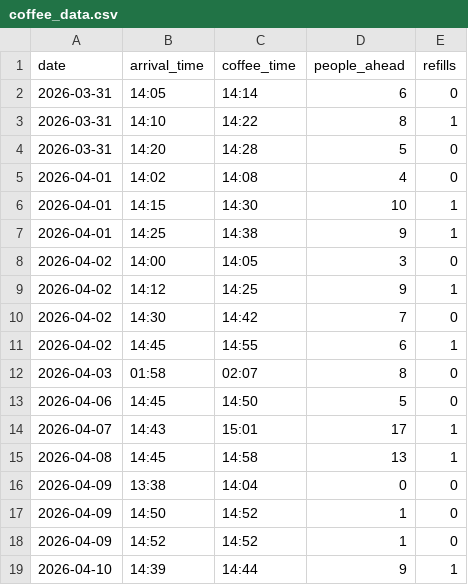
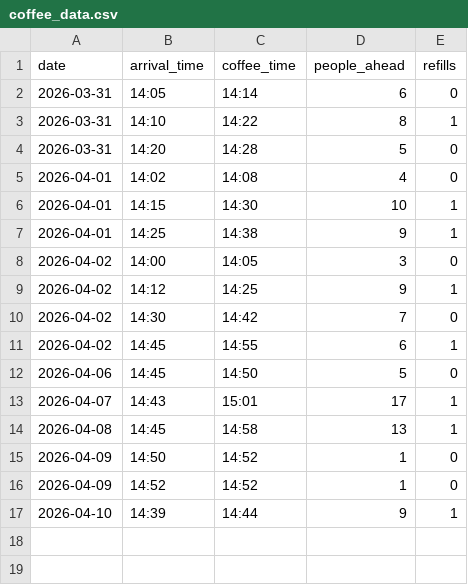
Before and after one commit to vviggyy/coffeehour, a CSV file: coffee_data.csv, drawn as a sheet.

```diff
--- a/coffee_data.csv
+++ b/coffee_data.csv
@@ -11,3 +11,2 @@ date,arrival_time,coffee_time,people_ahead,refills
 2026-04-02,14:45,14:55,6,1
-2026-04-03,01:58,02:07,8,0
 2026-04-06,14:45,14:50,5,0
@@ -15,3 +14,2 @@ date,arrival_time,coffee_time,people_ahead,refills
 2026-04-08,14:45,14:58,13,1
-2026-04-09,13:38,14:04,0,0
 2026-04-09,14:50,14:52,1,0
```
Also changed, not shown: 2 other files.
